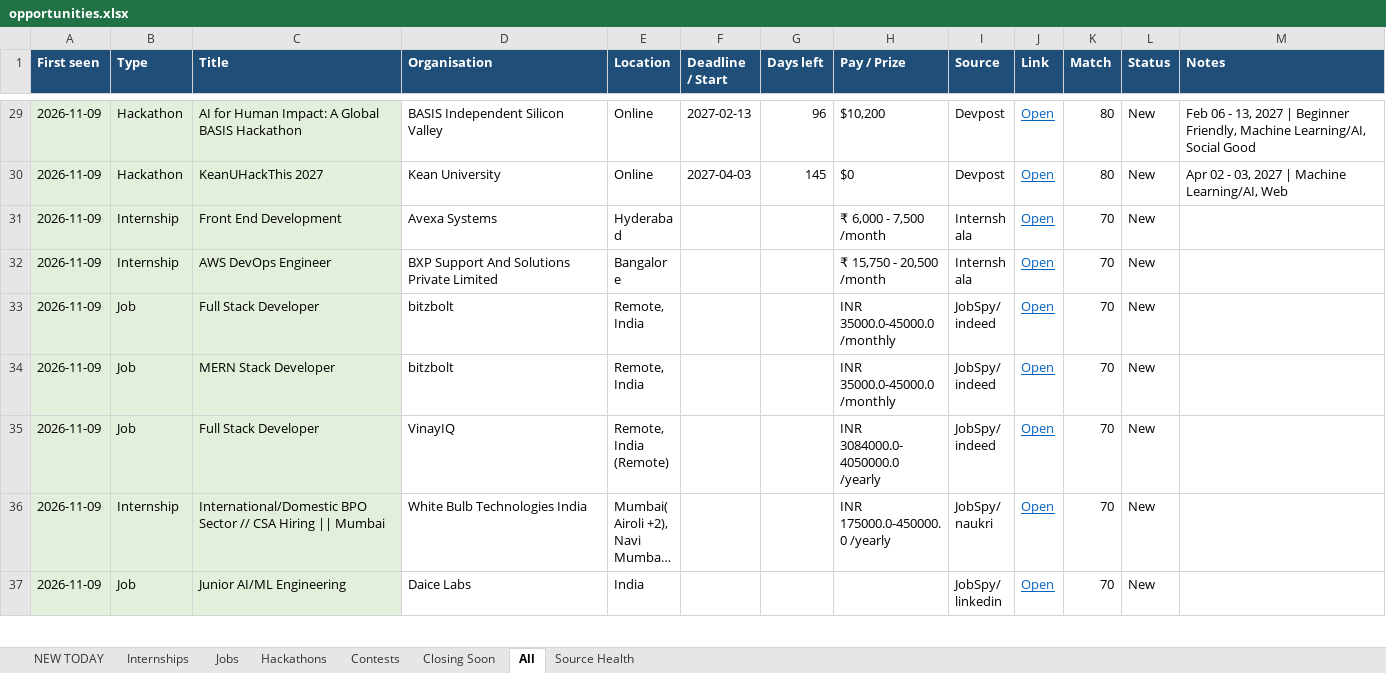
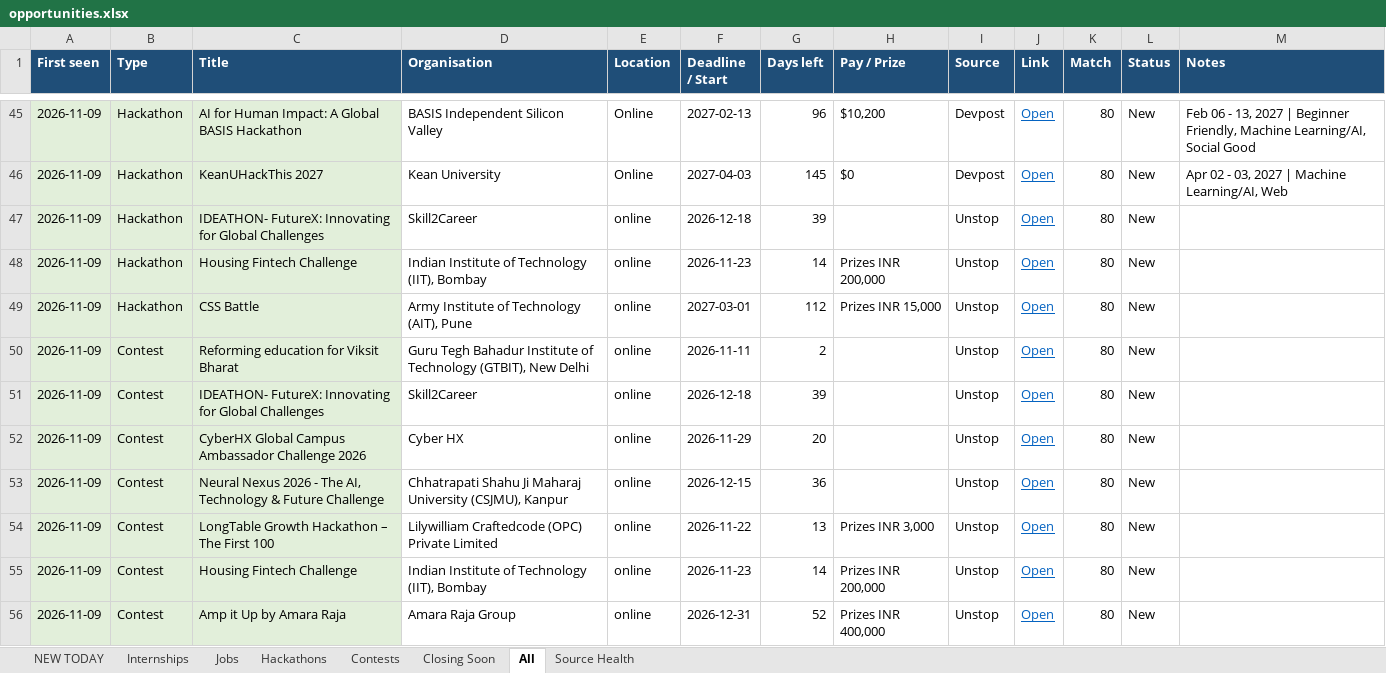
Before and after one commit to Maheswar-Sah00/status, an Excel workbook: opportunities.xlsx, sheet All, drawn as a sheet; only a part is shown, gaps mark what is left out; the shorter side is filled out with more unchanged rows; long unchanged cells end in …; values as stored, in another font and other column widths than the file's, no borders; the diff covers the shown part only; the diff names each change by its address in the sheet, - before the commit and + after, or states it on an @@ line.

```diff
--- a/opportunities.xlsx (sheet All)
+++ b/opportunities.xlsx (sheet All)
+row 47: 2026-11-09 | Hackathon | IDEATHON- FutureX: Innovating for Global Challenges | Skill2Career | online | 2026-12-18 | 39 |  | Unstop | Open | 80 | New
+row 48: 2026-11-09 | Hackathon | Housing Fintech Challenge | Indian Institute of Technology (IIT), Bombay | online | 2026-11-23 | 14 | Prizes INR 200,000 | Unstop | Open | 80 | New
+row 49: 2026-11-09 | Hackathon | CSS Battle | Army Institute of Technology (AIT), Pune | online | 2027-03-01 | 112 | Prizes INR 15,000 | Unstop | Open | 80 | New
+row 50: 2026-11-09 | Contest | Reforming education for Viksit Bharat | Guru Tegh Bahadur Institute of Technology (GTBIT), New Delhi | online | 2026-11-11 | 2 |  | Unstop | Open | 80 | New
+row 51: 2026-11-09 | Contest | IDEATHON- FutureX: Innovating for Global Challenges | Skill2Career | online | 2026-12-18 | 39 |  | Unstop | Open | 80 | New
+row 52: 2026-11-09 | Contest | CyberHX Global Campus Ambassador Challenge 2026 | Cyber HX | online | 2026-11-29 | 20 |  | Unstop | Open | 80 | New
+row 53: 2026-11-09 | Contest | Neural Nexus 2026 - The AI, Technology & Future Challenge | Chhatrapati Shahu Ji Maharaj University (CSJMU), Kanpur | online | 2026-12-15 | 36 |  | Unstop | Open | 80 | New
+row 54: 2026-11-09 | Contest | LongTable Growth Hackathon – The First 100 | Lilywilliam Craftedcode (OPC) Private Limited | online | 2026-11-22 | 13 | Prizes INR 3,000 | Unstop | Open | 80 | New
+row 55: 2026-11-09 | Contest | Housing Fintech Challenge | Indian Institute of Technology (IIT), Bombay | online | 2026-11-23 | 14 | Prizes INR 200,000 | Unstop | Open | 80 | New
+row 56: 2026-11-09 | Contest | Amp it Up by Amara Raja | Amara Raja Group | online | 2026-12-31 | 52 | Prizes INR 400,000 | Unstop | Open | 80 | New
```
Also changed, not shown: 56 added rows and 19 edited cells elsewhere in this sheet, sheet NEW TODAY, sheet Internships, sheet Jobs, sheet Hackathons, sheet Contests, sheet Closing Soon, 1 more sheet, hidden cells, 1 other file.
